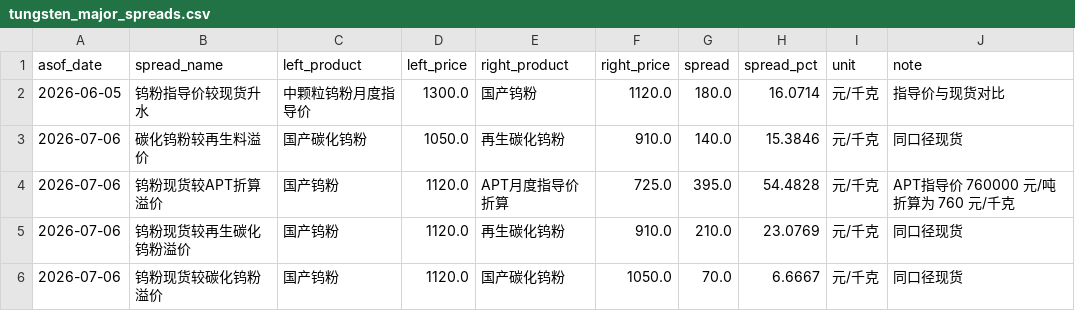
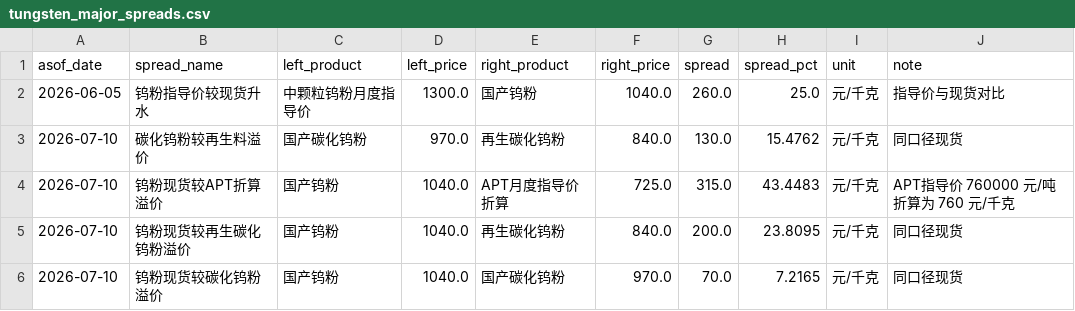
Before and after one commit to unclejeremy728/jeremy, a CSV file: tungsten/tungsten_major_spreads.csv, drawn as a sheet.

```diff
--- a/tungsten/tungsten_major_spreads.csv
+++ b/tungsten/tungsten_major_spreads.csv
@@ -1,6 +1,6 @@
 asof_date,spread_name,left_product,left_price,right_product,right_price,spread,spread_pct,unit,note
-2026-06-05,钨粉指导价较现货升水,中颗粒钨粉月度指导价,1300.0,国产钨粉,1120.0,180.0,16.0714,元/千克,指导价与现货对比
-2026-07-06,碳化钨粉较再生料溢价,国产碳化钨粉,1050.0,再生碳化钨粉,910.0,140.0,15.3846,元/千克,同口径现货
-2026-07-06,钨粉现货较APT折算溢价,国产钨粉,1120.0,APT月度指导价折算,725.0,395.0,54.4828,元/千克,APT指导价 760000 元/吨折算为 760 元/千克
-2026-07-06,钨粉现货较再生碳化钨粉溢价,国产钨粉,1120.0,再生碳化钨粉,910.0,210.0,23.0769,元/千克,同口径现货
-2026-07-06,钨粉现货较碳化钨粉溢价,国产钨粉,1120.0,国产碳化钨粉,1050.0,70.0,6.6667,元/千克,同口径现货
+2026-06-05,钨粉指导价较现货升水,中颗粒钨粉月度指导价,1300.0,国产钨粉,1040.0,260.0,25.0,元/千克,指导价与现货对比
+2026-07-10,碳化钨粉较再生料溢价,国产碳化钨粉,970.0,再生碳化钨粉,840.0,130.0,15.4762,元/千克,同口径现货
+2026-07-10,钨粉现货较APT折算溢价,国产钨粉,1040.0,APT月度指导价折算,725.0,315.0,43.4483,元/千克,APT指导价 760000 元/吨折算为 760 元/千克
+2026-07-10,钨粉现货较再生碳化钨粉溢价,国产钨粉,1040.0,再生碳化钨粉,840.0,200.0,23.8095,元/千克,同口径现货
+2026-07-10,钨粉现货较碳化钨粉溢价,国产钨粉,1040.0,国产碳化钨粉,970.0,70.0,7.2165,元/千克,同口径现货
```
Also changed, not shown: tungsten/tungsten_cross_market_spreads.csv, tungsten/tungsten_regional_price_snapshot.csv, 2 other files.
